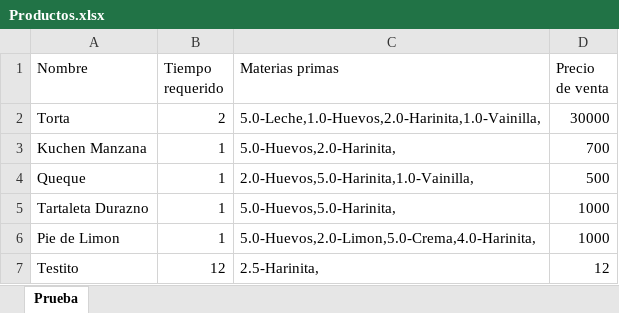
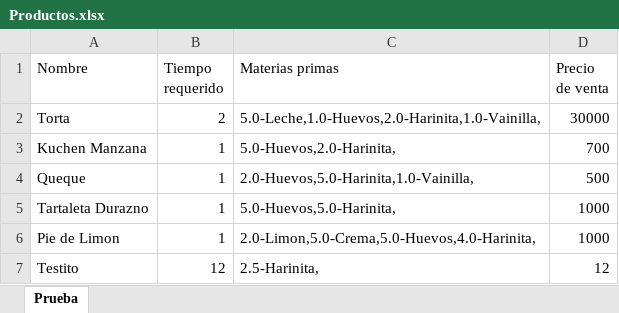
Before and after one commit to javicabrera/laCartaDeNanaYRene, an Excel workbook: Nana&Rene/Productos.xlsx, sheet Prueba, drawn as a sheet; values as stored, in another font and other column widths than the file's, no borders; the diff names each change by its address in the sheet, - before the commit and + after, or states it on an @@ line.

```diff
--- a/Nana&Rene/Productos.xlsx (sheet Prueba)
+++ b/Nana&Rene/Productos.xlsx (sheet Prueba)
-C6 (Materias primas): 5.0-Huevos,2.0-Limon,5.0-Crema,4.0-Harinita,
+C6 (Materias primas): 2.0-Limon,5.0-Crema,5.0-Huevos,4.0-Harinita,
```
Also changed, not shown: Nana&Rene/Clientes.xlsx, Nana&Rene/MateriasPrimas.xlsx, 14 other files.
